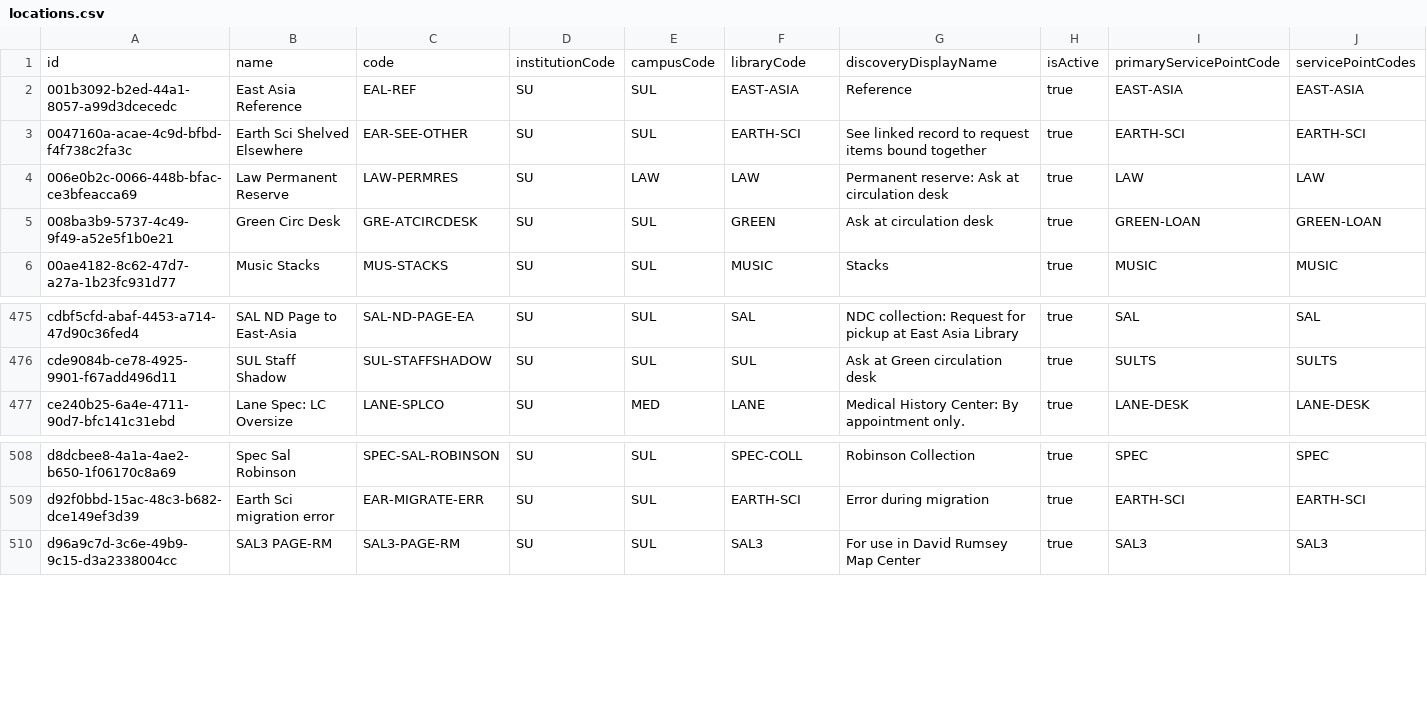
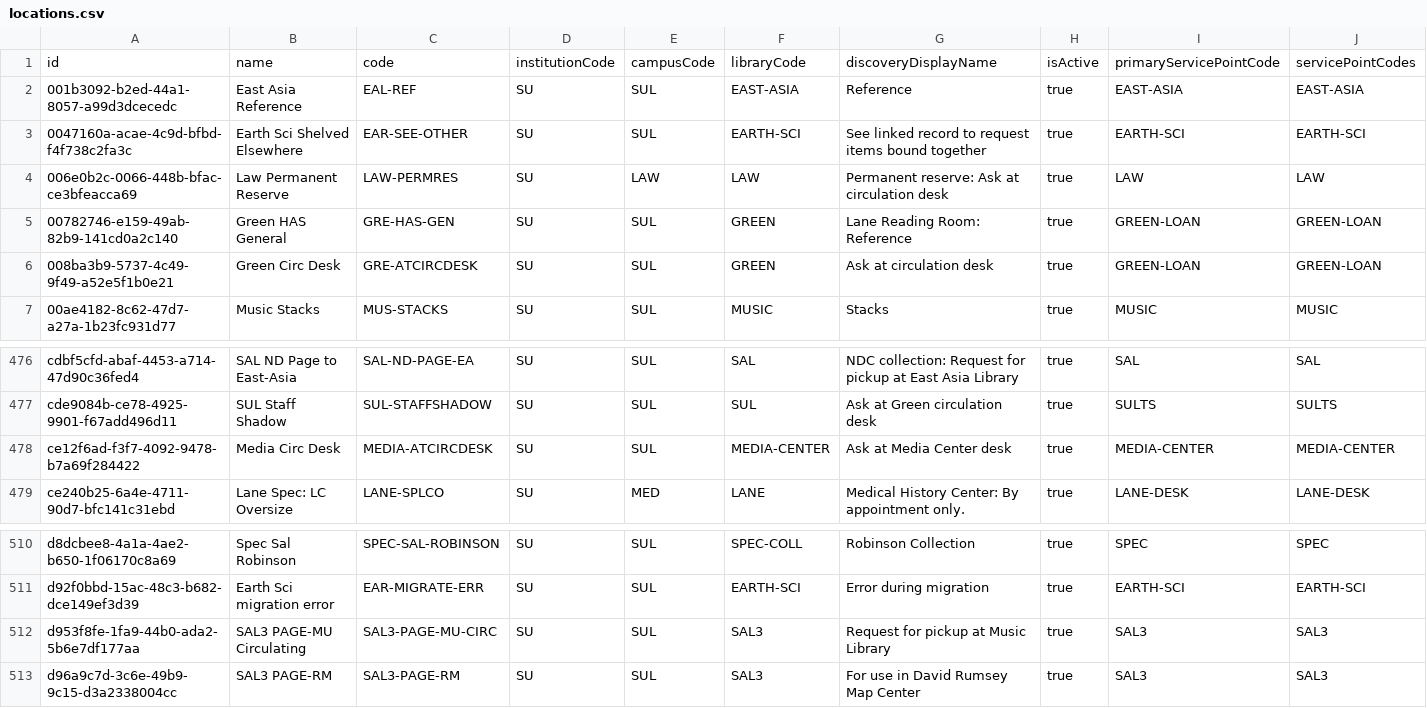
Before and after one commit to sul-dlss/SearchWorks, a CSV file: config/folio/locations.csv, drawn as a sheet; only a part is shown, gaps mark what is left out; rows hold the shown columns only; the diff names each change by its address in the sheet, - before the commit and + after, or states it on an @@ line.

Commit message:
Update FOLIO types

```diff
--- a/config/folio/locations.csv
+++ b/config/folio/locations.csv
+row 5: 00782746-e159-49ab-82b9-141cd0a2c140 | Green HAS General | GRE-HAS-GEN | SU | SUL | GREEN | Lane Reading Room: Reference | true | GREEN-LOAN | GREEN-LOAN
+row 478: ce12f6ad-f3f7-4092-9478-b7a69f284422 | Media Circ Desk | MEDIA-ATCIRCDESK | SU | SUL | MEDIA-CENTER | Ask at Media Center desk | true | MEDIA-CENTER | MEDIA-CENTER
+row 512: d953f8fe-1fa9-44b0-ada2-5b6e7df177aa | SAL3 PAGE-MU Circulating | SAL3-PAGE-MU-CIRC | SU | SUL | SAL3 | Request for pickup at Music Library | true | SAL3 | SAL3
```
Also changed, not shown: config/folio/circulation_rules.csv, 3 other files.
